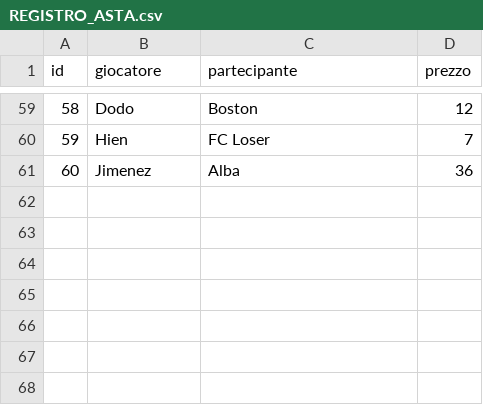
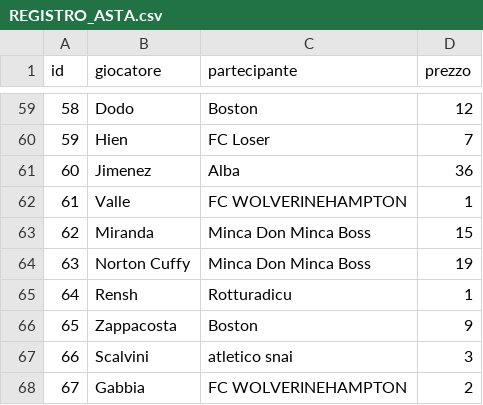
Before and after one commit to simone95pescara-design/fantacalcio-26-27, a CSV file: ASTA/REGISTRO_ASTA.csv, drawn as a sheet; only a part is shown, gaps mark what is left out; the diff names each change by its address in the sheet, - before the commit and + after, or states it on an @@ line.

Commit message:
Asta: registra Valle Miranda Norton Cuffy Rensh Zappacosta Scalvini Gabbia

```diff
--- a/ASTA/REGISTRO_ASTA.csv
+++ b/ASTA/REGISTRO_ASTA.csv
+row 62: 61 | Valle | FC WOLVERINEHAMPTON | 1
+row 63: 62 | Miranda | Minca Don Minca Boss | 15
+row 64: 63 | Norton Cuffy | Minca Don Minca Boss | 19
+row 65: 64 | Rensh | Rotturadicu | 1
+row 66: 65 | Zappacosta | Boston | 9
+row 67: 66 | Scalvini | atletico snai | 3
+row 68: 67 | Gabbia | FC WOLVERINEHAMPTON | 2
```
